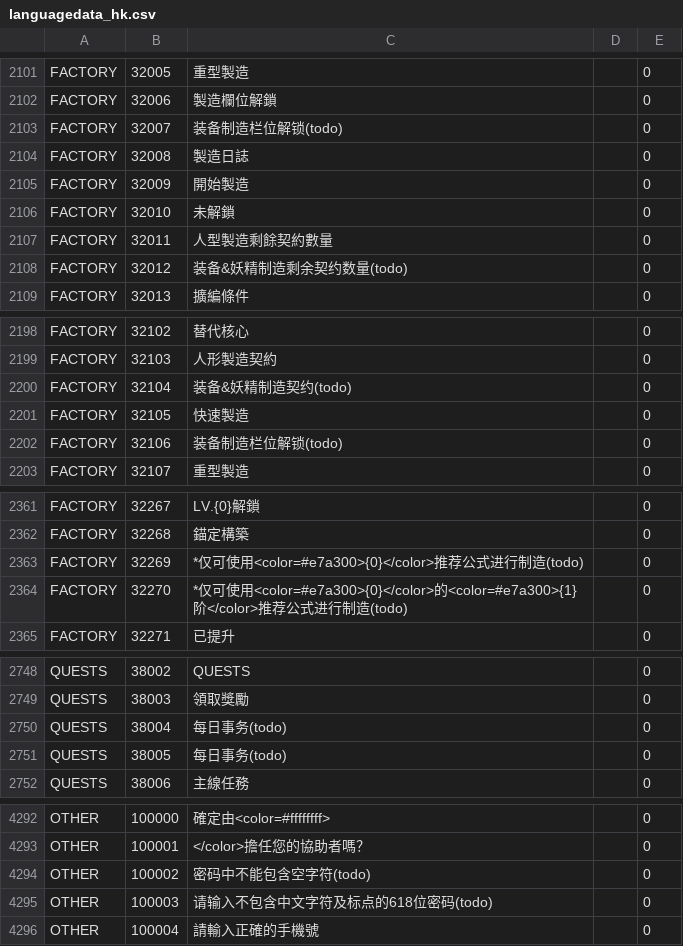
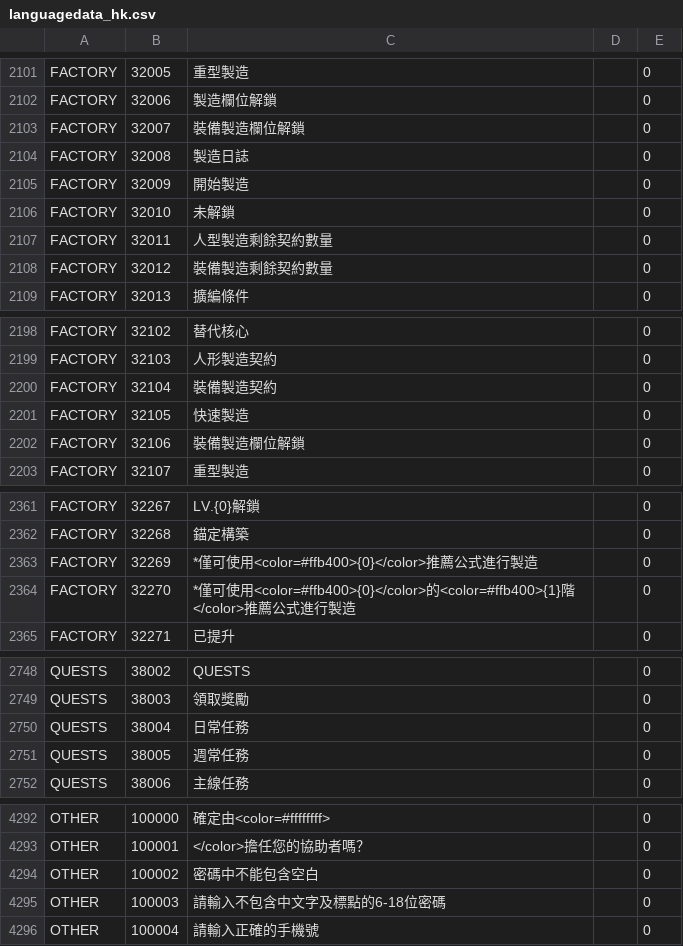
Before and after one commit to gf-data-tools/gf-data-kr, a CSV file: asset/language/languagedata_hk.csv, drawn as a sheet; only a part is shown, gaps mark what is left out; the diff covers the shown part only.

Commit message:
[KR] 20899 | data 42e79f3 | dabao 20220803_16_4F

```diff
--- a/asset/language/languagedata_hk.csv
+++ b/asset/language/languagedata_hk.csv
@@ -2102,3 +2102,3 @@ FACTORY,32005,重型製造,,0
 FACTORY,32006,製造欄位解鎖,,0
-FACTORY,32007,装备制造栏位解锁(todo),,0
+FACTORY,32007,裝備製造欄位解鎖,,0
 FACTORY,32008,製造日誌,,0
@@ -2107,3 +2107,3 @@ FACTORY,32010,未解鎖,,0
 FACTORY,32011,人型製造剩餘契約數量,,0
-FACTORY,32012,装备&妖精制造剩余契约数量(todo),,0
+FACTORY,32012,裝備製造剩餘契約數量,,0
 FACTORY,32013,擴編條件,,0
@@ -2199,5 +2199,5 @@ FACTORY,32102,替代核心,,0
 FACTORY,32103,人形製造契約,,0
-FACTORY,32104,装备&妖精制造契约(todo),,0
+FACTORY,32104,裝備製造契約,,0
 FACTORY,32105,快速製造,,0
-FACTORY,32106,装备制造栏位解锁(todo),,0
+FACTORY,32106,裝備製造欄位解鎖,,0
 FACTORY,32107,重型製造,,0
@@ -2362,4 +2362,4 @@ FACTORY,32267,LV.{0}解鎖,,0
 FACTORY,32268,錨定構築,,0
-FACTORY,32269,*仅可使用<color=#e7a300>{0}</color>推荐公式进行制造(todo),,0
-FACTORY,32270,*仅可使用<color=#e7a300>{0}</color>的<color=#e7a300>{1}阶</color>推荐公式进行制造(todo),,0
+FACTORY,32269,*僅可使用<color=#ffb400>{0}</color>推薦公式進行製造,,0
+FACTORY,32270,*僅可使用<color=#ffb400>{0}</color>的<color=#ffb400>{1}階</color>推薦公式進行製造,,0
 FACTORY,32271,已提升,,0
@@ -2749,4 +2749,4 @@ QUESTS,38002,QUESTS,,0
 QUESTS,38003,領取獎勵,,0
-QUESTS,38004,每日事务(todo),,0
-QUESTS,38005,每日事务(todo),,0
+QUESTS,38004,日常任務,,0
+QUESTS,38005,週常任務,,0
 QUESTS,38006,主線任務,,0
@@ -4293,4 +4293,4 @@ OTHER,100000,確定由<color=#ffffffff>,,0
 OTHER,100001,</color>擔任您的協助者嗎？,,0
-OTHER,100002,密码中不能包含空字符(todo),,0
-OTHER,100003,请输入不包含中文字符及标点的618位密码(todo),,0
+OTHER,100002,密碼中不能包含空白,,0
+OTHER,100003,請輸入不包含中文字及標點的6-18位密碼,,0
 OTHER,100004,請輸入正確的手機號,,0
```
Also changed, not shown: 33 edited cells elsewhere in this file, asset/language/languagedata.csv, asset/language/languagedata_jp.csv, 49 other files.
